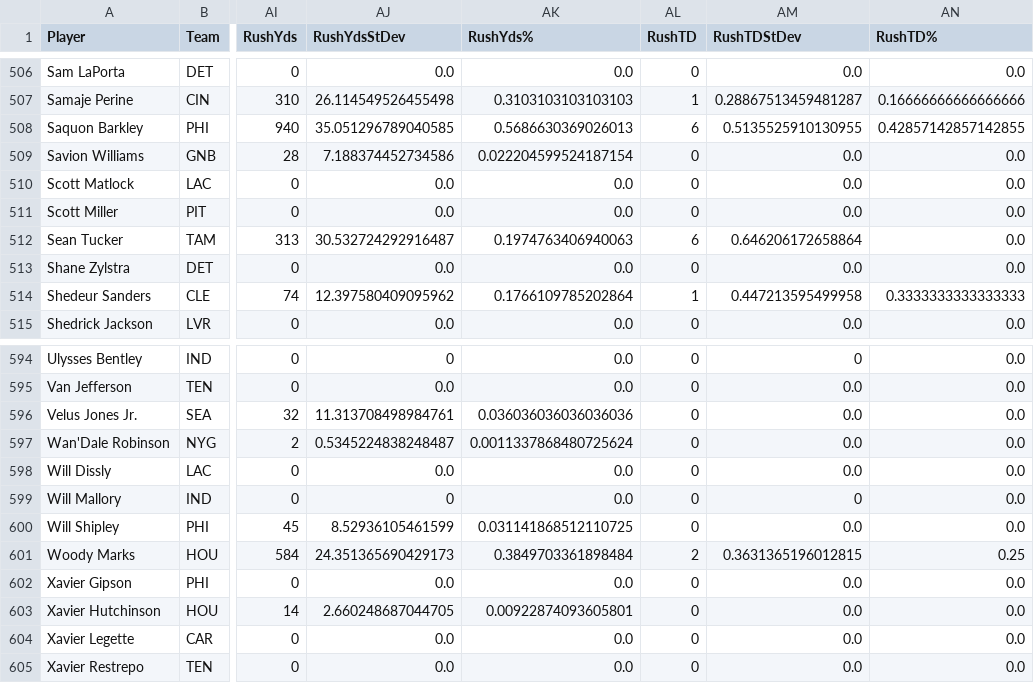
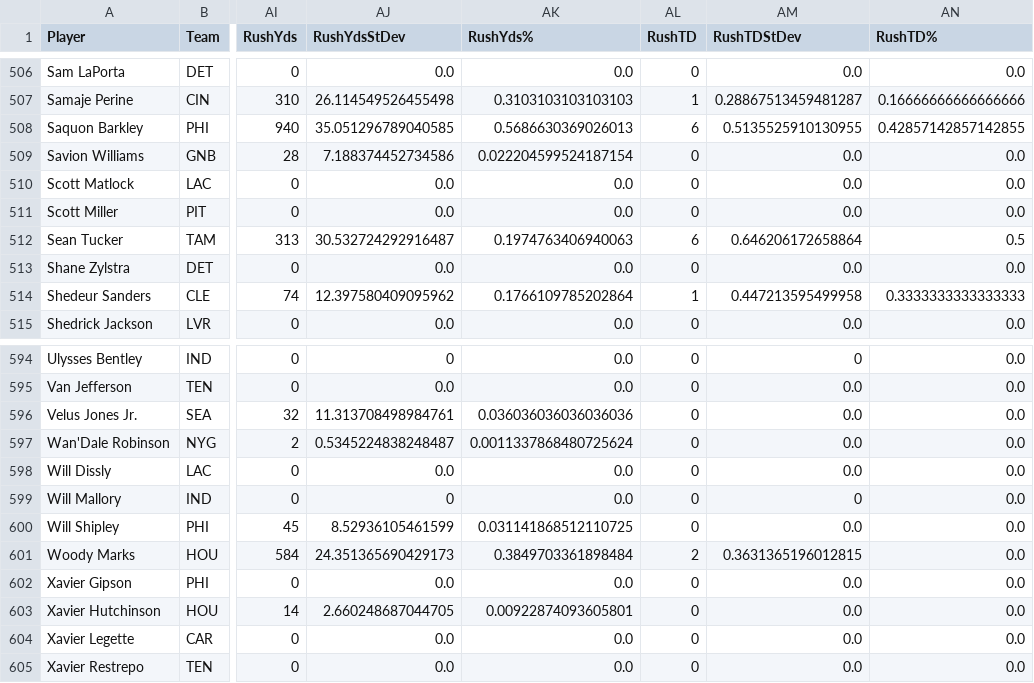
Before and after one commit to arahe1/WebProjects, a CSV file: CSVs/Useful.csv, drawn as a sheet; only a part is shown, gaps mark what is left out; the diff covers the shown part only; the diff names each change by its address in the sheet, - before the commit and + after, or states it on an @@ line.

```diff
--- a/CSVs/Useful.csv
+++ b/CSVs/Useful.csv
-AN512 (RushTD%): 0.0
+AN512 (RushTD%): 0.5
-AN601 (RushTD%): 0.25
+AN601 (RushTD%): 0.0
```
Also changed, not shown: 12 edited cells elsewhere in this file, CSVs/Rest_Of_Season.csv, CSVs/SuperFlex.csv, 19 other files.
